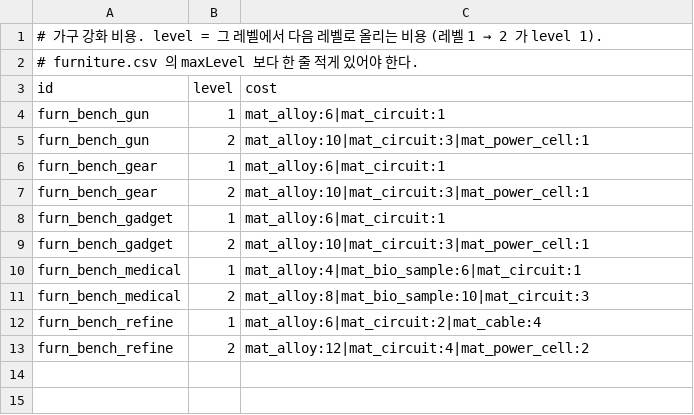
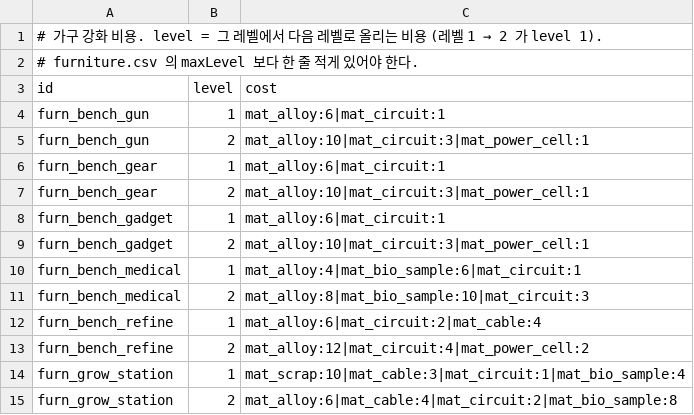
Before and after one commit to toniqat/Scavanger, a CSV file: data/furniture_upgrades.csv, drawn as a sheet; the diff names each change by its address in the sheet, - before the commit and + after, or states it on an @@ line.

```diff
--- a/data/furniture_upgrades.csv
+++ b/data/furniture_upgrades.csv
+row 14: furn_grow_station | 1 | mat_scrap:10|mat_cable:3|mat_circuit:1|mat_bio_sample:4
+row 15: furn_grow_station | 2 | mat_alloy:6|mat_cable:4|mat_circuit:2|mat_bio_sample:8
```
Also changed, not shown: data/constants.csv, data/furniture.csv, 9 other files.
